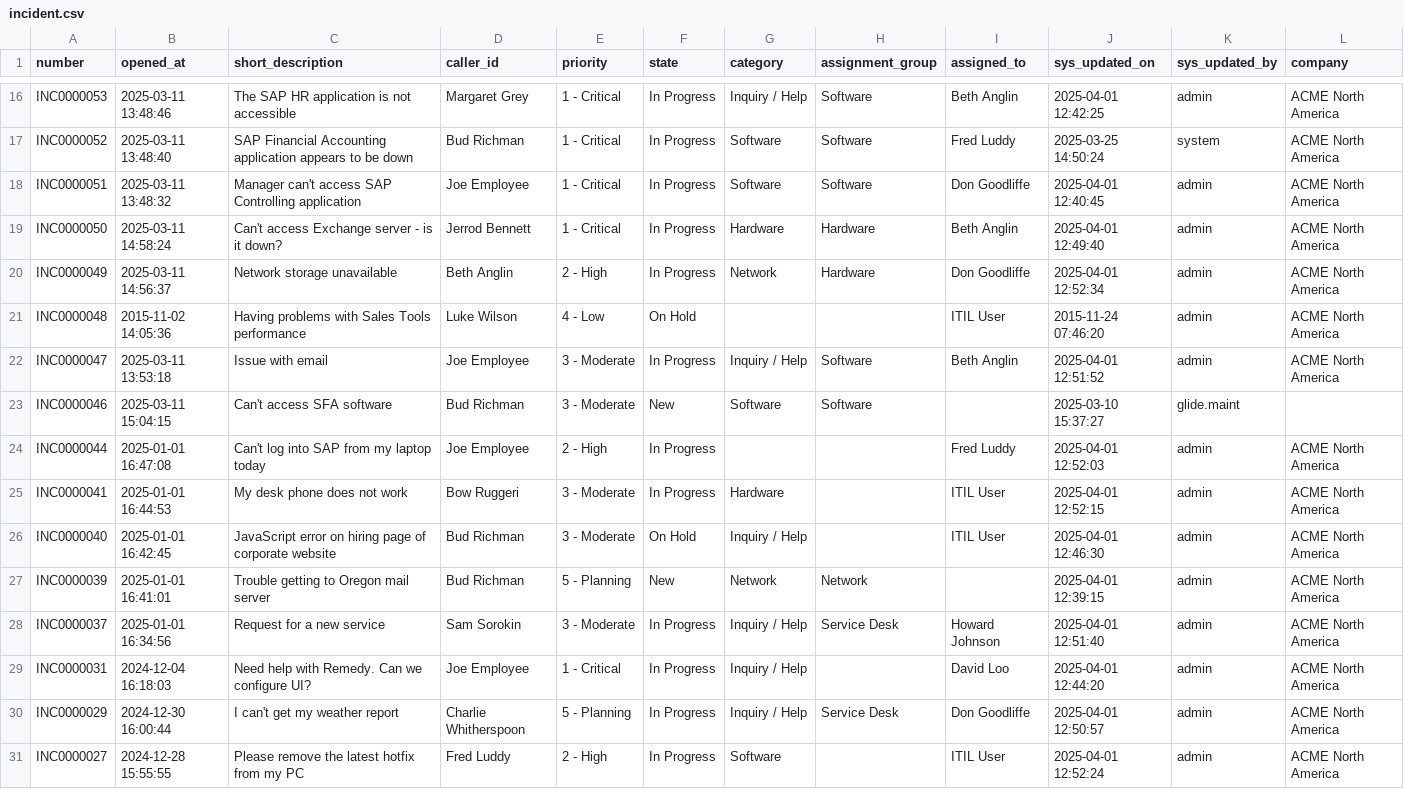
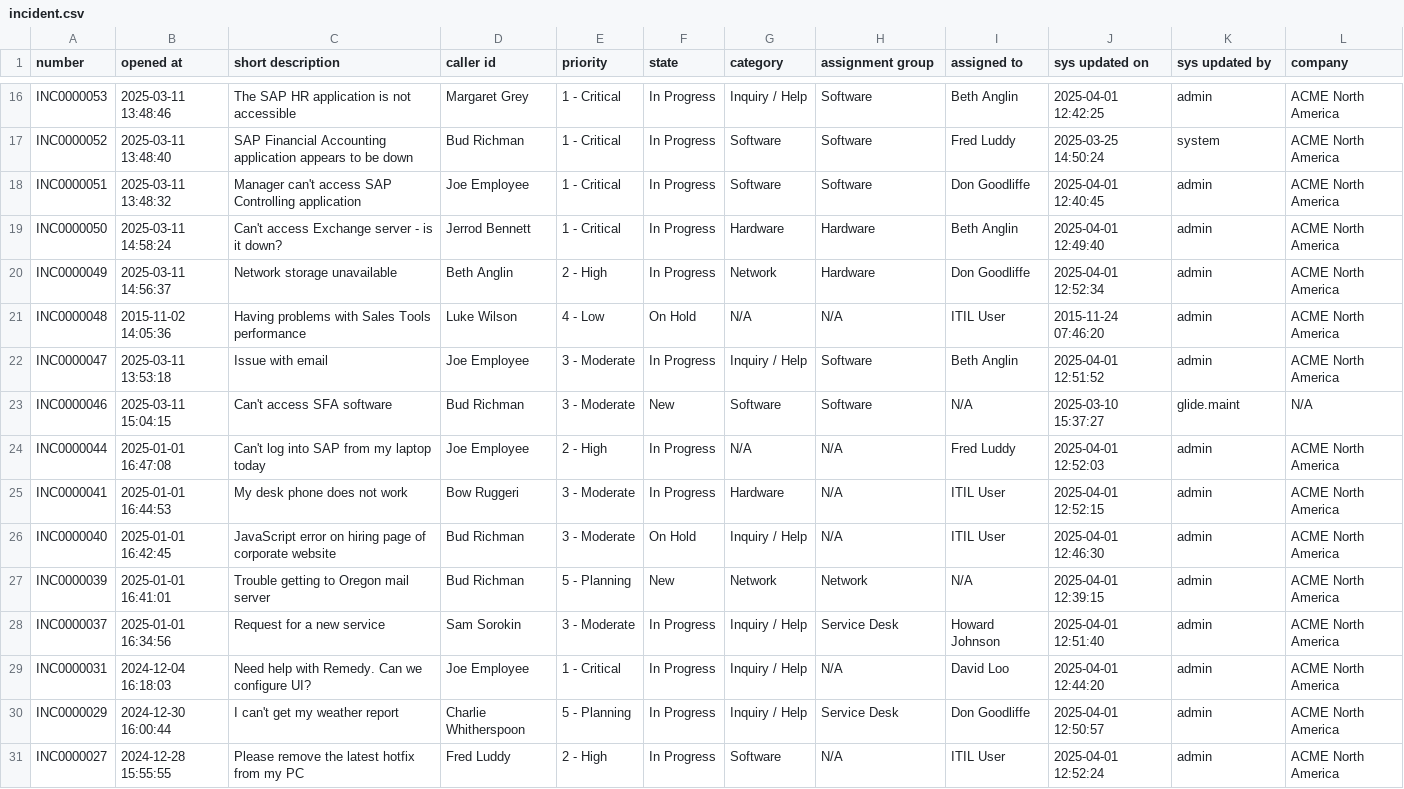
Before and after one commit to SkylineCommunications/SLC-S-GenericFileReaderGqiTutorial, a CSV file: File Reader GQI Tutorial/File Reader GQI Tutorial/PackageContent/CompanionFiles/Skyline DataMiner/Documents/DataMiner Catalog/DevOps/Ad Hoc Data Sources/SLC-GQIDS-DataFormatReadCsvFile/incident.csv, drawn as a sheet; only a part is shown, gaps mark what is left out; the diff covers the shown part only.

```diff
--- a/File Reader GQI Tutorial/File Reader GQI Tutorial/PackageContent/CompanionFiles/Skyline DataMiner/Documents/DataMiner Catalog/DevOps/Ad Hoc Data Sources/SLC-GQIDS-DataFormatReadCsvFile/incident.csv
+++ b/File Reader GQI Tutorial/File Reader GQI Tutorial/PackageContent/CompanionFiles/Skyline DataMiner/Documents/DataMiner Catalog/DevOps/Ad Hoc Data Sources/SLC-GQIDS-DataFormatReadCsvFile/incident.csv
@@ -1 +1 @@
-"number","opened_at","short_description","caller_id","priority","state","category","assignment_group","assigned_to","sys_updated_on","sys_updated_by","company"
+"number","opened at","short description","caller id","priority","state","category","assignment group","assigned to","sys updated on","sys updated by","company"
@@ -20,12 +20,12 @@
 "INC0000049","2025-03-11 14:56:37","Network storage unavailable","Beth Anglin","2 - High","In Progress","Network","Hardware","Don Goodliffe","2025-04-01 12:52:34","admin","ACME North America"
-"INC0000048","2015-11-02 14:05:36","Having problems with Sales Tools performance","Luke Wilson","4 - Low","On Hold","","","ITIL User","2015-11-24 07:46:20","admin","ACME North America"
+"INC0000048","2015-11-02 14:05:36","Having problems with Sales Tools performance","Luke Wilson","4 - Low","On Hold","N/A","N/A","ITIL User","2015-11-24 07:46:20","admin","ACME North America"
 "INC0000047","2025-03-11 13:53:18","Issue with email","Joe Employee","3 - Moderate","In Progress","Inquiry / Help","Software","Beth Anglin","2025-04-01 12:51:52","admin","ACME North America"
-"INC0000046","2025-03-11 15:04:15","Can't access SFA software","Bud Richman","3 - Moderate","New","Software","Software","","2025-03-10 15:37:27","glide.maint",""
-"INC0000044","2025-01-01 16:47:08","Can't log into SAP from my laptop today","Joe Employee","2 - High","In Progress","","","Fred Luddy","2025-04-01 12:52:03","admin","ACME North America"
-"INC0000041","2025-01-01 16:44:53","My desk phone does not work","Bow Ruggeri","3 - Moderate","In Progress","Hardware","","ITIL User","2025-04-01 12:52:15","admin","ACME North America"
-"INC0000040","2025-01-01 16:42:45","JavaScript error on hiring page of corporate website","Bud Richman","3 - Moderate","On Hold","Inquiry / Help","","ITIL User","2025-04-01 12:46:30","admin","ACME North America"
-"INC0000039","2025-01-01 16:41:01","Trouble getting to Oregon mail server","Bud Richman","5 - Planning","New","Network","Network","","2025-04-01 12:39:15","admin","ACME North America"
+"INC0000046","2025-03-11 15:04:15","Can't access SFA software","Bud Richman","3 - Moderate","New","Software","Software","N/A","2025-03-10 15:37:27","glide.maint","N/A"
+"INC0000044","2025-01-01 16:47:08","Can't log into SAP from my laptop today","Joe Employee","2 - High","In Progress","N/A","N/A","Fred Luddy","2025-04-01 12:52:03","admin","ACME North America"
+"INC0000041","2025-01-01 16:44:53","My desk phone does not work","Bow Ruggeri","3 - Moderate","In Progress","Hardware","N/A","ITIL User","2025-04-01 12:52:15","admin","ACME North America"
+"INC0000040","2025-01-01 16:42:45","JavaScript error on hiring page of corporate website","Bud Richman","3 - Moderate","On Hold","Inquiry / Help","N/A","ITIL User","2025-04-01 12:46:30","admin","ACME North America"
+"INC0000039","2025-01-01 16:41:01","Trouble getting to Oregon mail server","Bud Richman","5 - Planning","New","Network","Network","N/A","2025-04-01 12:39:15","admin","ACME North America"
 "INC0000037","2025-01-01 16:34:56","Request for a new service","Sam Sorokin","3 - Moderate","In Progress","Inquiry / Help","Service Desk","Howard Johnson","2025-04-01 12:51:40","admin","ACME North America"
-"INC0000031","2024-12-04 16:18:03","Need help with Remedy. Can we configure UI?","Joe Employee","1 - Critical","In Progress","Inquiry / Help","","David Loo","2025-04-01 12:44:20","admin","ACME North America"
+"INC0000031","2024-12-04 16:18:03","Need help with Remedy. Can we configure UI?","Joe Employee","1 - Critical","In Progress","Inquiry / Help","N/A","David Loo","2025-04-01 12:44:20","admin","ACME North America"
 "INC0000029","2024-12-30 16:00:44","I can't get my weather report","Charlie Whitherspoon","5 - Planning","In Progress","Inquiry / Help","Service Desk","Don Goodliffe","2025-04-01 12:50:57","admin","ACME North America"
-"INC0000027","2024-12-28 15:55:55","Please remove the latest hotfix from my PC","Fred Luddy","2 - High","In Progress","Software","","ITIL User","2025-04-01 12:52:24","admin","ACME North America"
+"INC0000027","2024-12-28 15:55:55","Please remove the latest hotfix from my PC","Fred Luddy","2 - High","In Progress","Software","N/A","ITIL User","2025-04-01 12:52:24","admin","ACME North America"
```
Also changed, not shown: 45 edited cells elsewhere in this file, 2 other files.
